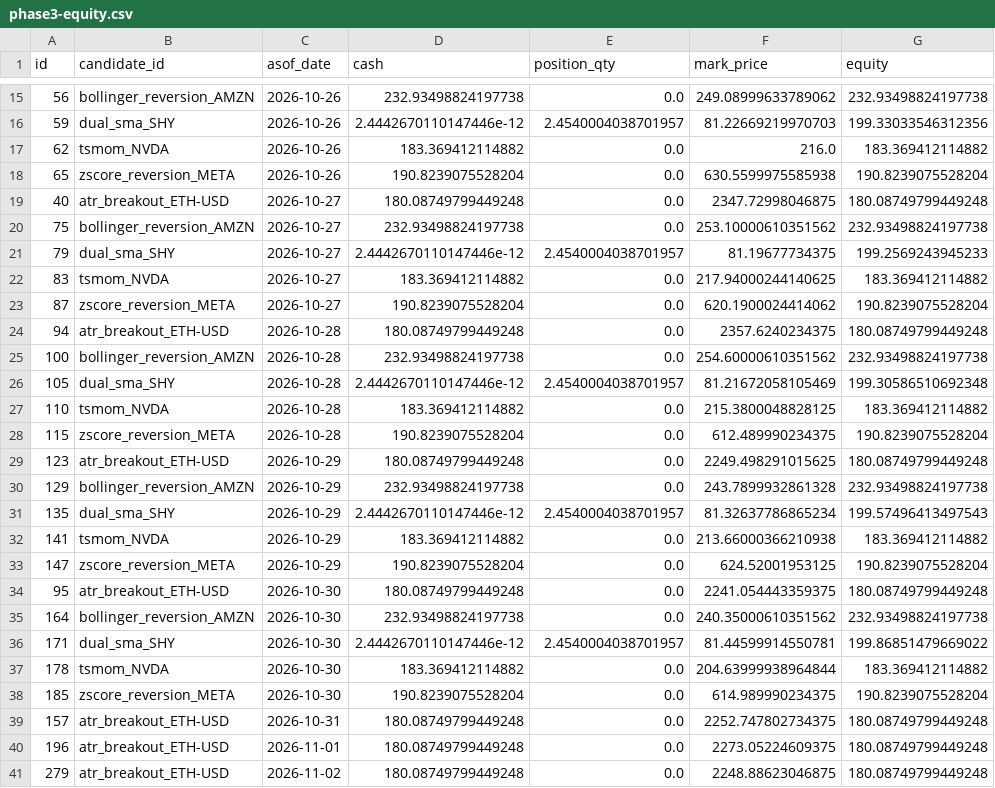
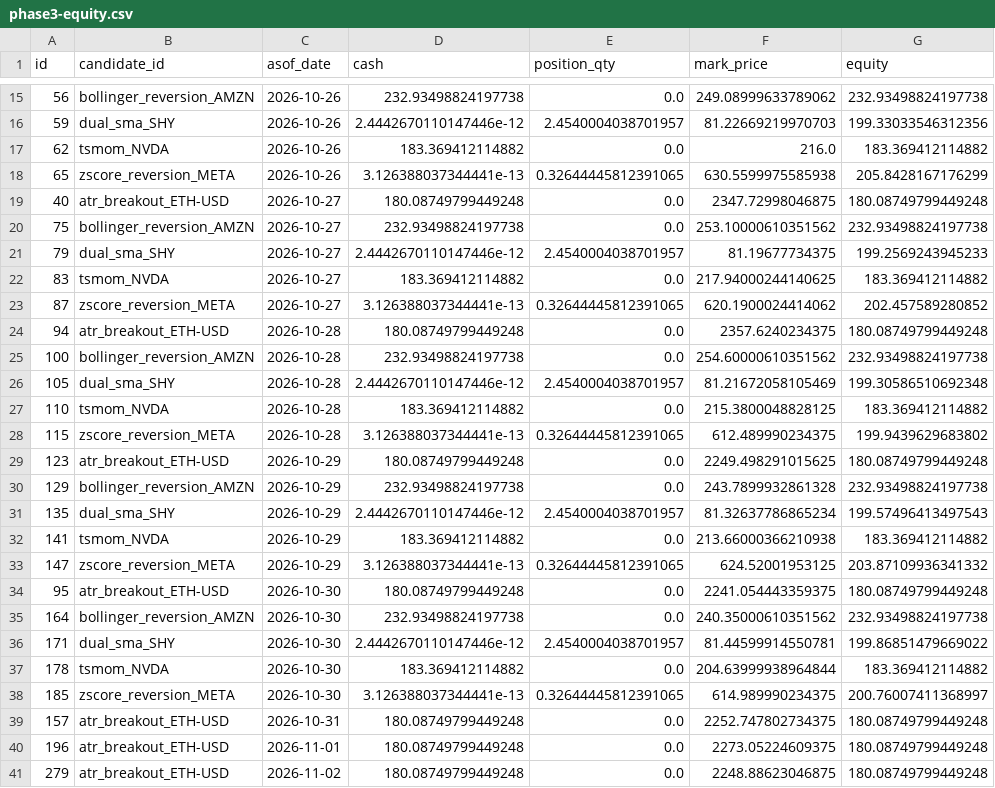
Before and after one commit to AadeshSahoo/QuantStrategyFinder, a CSV file: exports/phase3-equity.csv, drawn as a sheet; only a part is shown, gaps mark what is left out; the diff covers the shown part only.

Commit message:
phase3-ledger: persist simulated paper state @ 20261121T190903Z

```diff
--- a/exports/phase3-equity.csv
+++ b/exports/phase3-equity.csv
@@ -17,3 +17,3 @@ id,candidate_id,asof_date,cash,position_qty,mark_price,equity
 62,tsmom_NVDA,2026-10-26,183.369412114882,0.0,216.0,183.369412114882
-65,zscore_reversion_META,2026-10-26,190.8239075528204,0.0,630.5599975585938,190.8239075528204
+65,zscore_reversion_META,2026-10-26,3.126388037344441e-13,0.32644445812391065,630.5599975585938,205.8428167176299
 40,atr_breakout_ETH-USD,2026-10-27,180.08749799449248,0.0,2347.72998046875,180.08749799449248
@@ -22,3 +22,3 @@ id,candidate_id,asof_date,cash,position_qty,mark_price,equity
 83,tsmom_NVDA,2026-10-27,183.369412114882,0.0,217.94000244140625,183.369412114882
-87,zscore_reversion_META,2026-10-27,190.8239075528204,0.0,620.1900024414062,190.8239075528204
+87,zscore_reversion_META,2026-10-27,3.126388037344441e-13,0.32644445812391065,620.1900024414062,202.457589280852
 94,atr_breakout_ETH-USD,2026-10-28,180.08749799449248,0.0,2357.6240234375,180.08749799449248
@@ -27,3 +27,3 @@ id,candidate_id,asof_date,cash,position_qty,mark_price,equity
 110,tsmom_NVDA,2026-10-28,183.369412114882,0.0,215.3800048828125,183.369412114882
-115,zscore_reversion_META,2026-10-28,190.8239075528204,0.0,612.489990234375,190.8239075528204
+115,zscore_reversion_META,2026-10-28,3.126388037344441e-13,0.32644445812391065,612.489990234375,199.9439629683802
 123,atr_breakout_ETH-USD,2026-10-29,180.08749799449248,0.0,2249.498291015625,180.08749799449248
@@ -32,3 +32,3 @@ id,candidate_id,asof_date,cash,position_qty,mark_price,equity
 141,tsmom_NVDA,2026-10-29,183.369412114882,0.0,213.66000366210938,183.369412114882
-147,zscore_reversion_META,2026-10-29,190.8239075528204,0.0,624.52001953125,190.8239075528204
+147,zscore_reversion_META,2026-10-29,3.126388037344441e-13,0.32644445812391065,624.52001953125,203.87109936341332
 95,atr_breakout_ETH-USD,2026-10-30,180.08749799449248,0.0,2241.054443359375,180.08749799449248
@@ -37,3 +37,3 @@ id,candidate_id,asof_date,cash,position_qty,mark_price,equity
 178,tsmom_NVDA,2026-10-30,183.369412114882,0.0,204.63999938964844,183.369412114882
-185,zscore_reversion_META,2026-10-30,190.8239075528204,0.0,614.989990234375,190.8239075528204
+185,zscore_reversion_META,2026-10-30,3.126388037344441e-13,0.32644445812391065,614.989990234375,200.76007411368997
 157,atr_breakout_ETH-USD,2026-10-31,180.08749799449248,0.0,2252.747802734375,180.08749799449248
```
Also changed, not shown: 50 edited cells elsewhere in this file, exports/phase3-forward-performance.csv, 6 other files.
